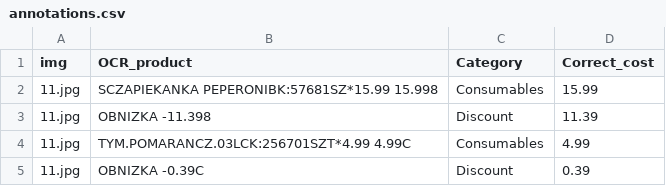
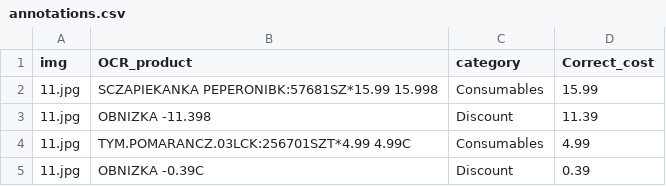
Before and after one commit to mizaqq/Magisterka, a CSV file: src/data/annotations/annotations.csv, drawn as a sheet; only a part is shown.

```diff
--- a/src/data/annotations/annotations.csv
+++ b/src/data/annotations/annotations.csv
@@ -1,2 +1,2 @@
-img,OCR_product,Category,Correct_cost
+img,OCR_product,category,Correct_cost
 11.jpg,"SCZAPIEKANKA PEPERONIBK:57681SZ*15.99 15.998",Consumables,15.99
```
Also changed, not shown: src/data/annotations/annotations_8classes.csv, src/data/annotations/gpt_generated_data.csv, 13 other files.
